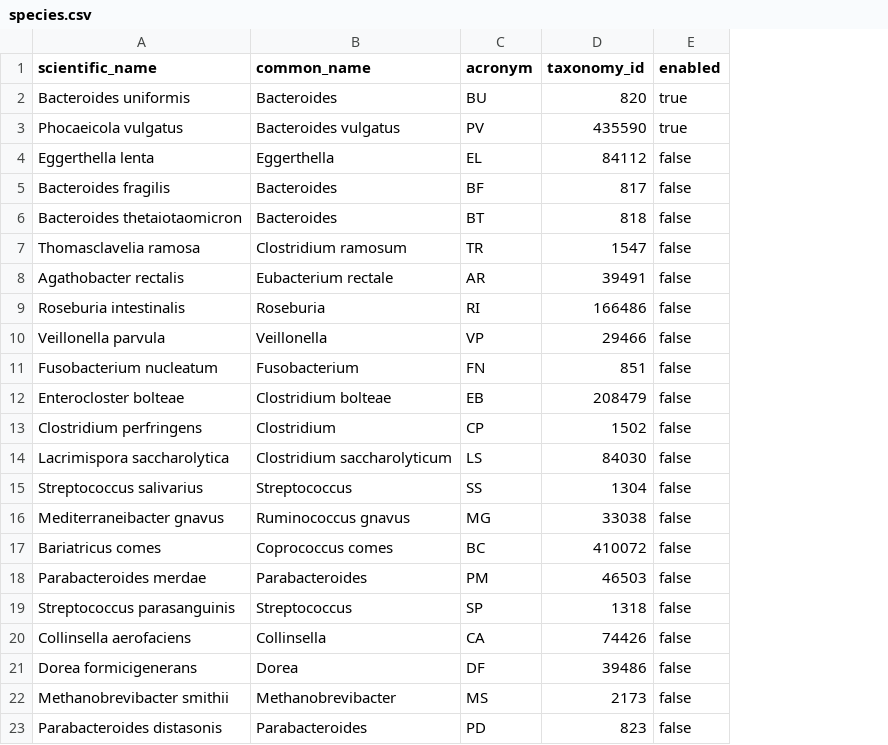
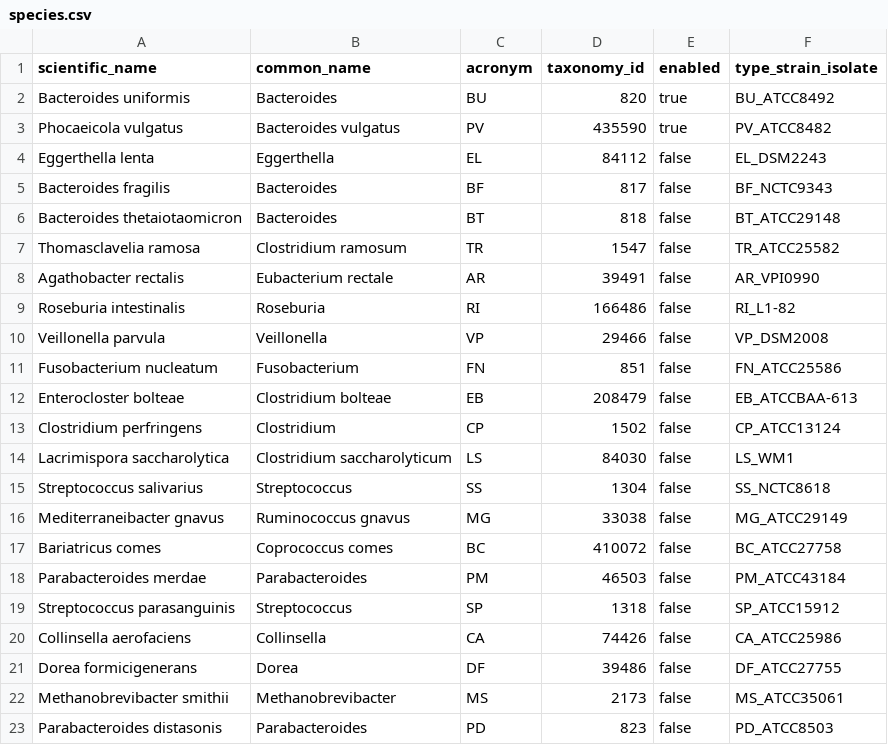
Before and after one commit to EBI-Metagenomics/mett-dataportal, a CSV file: data-generators/data/reference/species.csv, drawn as a sheet; the diff names each change by its address in the sheet, - before the commit and + after, or states it on an @@ line.

Commit message:
EMG-10181 - Prepare 20HM protein dataset for PyHMMER

```diff
--- a/data-generators/data/reference/species.csv
+++ b/data-generators/data/reference/species.csv
+column F (type_strain_isolate), rows 2-23: BU_ATCC8492 | PV_ATCC8482 | EL_DSM2243 | BF_NCTC9343 | BT_ATCC29148 | TR_ATCC25582 | AR_VPI0990 | RI_L1-82 | VP_DSM2008 | FN_ATCC25586 | EB_ATCCBAA-613 | CP_ATCC13124 | LS_WM1 | SS_NCTC8618 | MG_ATCC29149 | BC_ATCC27758 | PM_ATCC43184 | SP_ATCC15912 | CA_ATCC25986 | DF_ATCC27755 | MS_ATCC35061 | PD_ATCC8503
```
Also changed, not shown: 51 other files.
